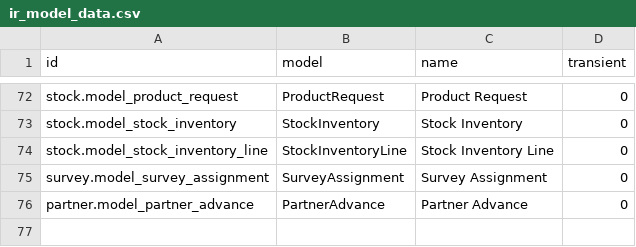
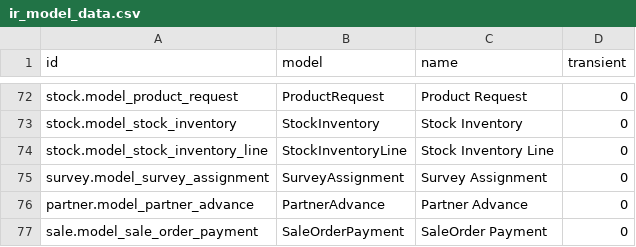
Before and after one commit to NguyenVanBay101097/BAY-Dental, a CSV file: TMTDentalAPI/SampleData/ir_model_data.csv, drawn as a sheet; only a part is shown, gaps mark what is left out.

```diff
--- a/TMTDentalAPI/SampleData/ir_model_data.csv
+++ b/TMTDentalAPI/SampleData/ir_model_data.csv
@@ -76 +76,2 @@ survey.model_survey_assignment,SurveyAssignment,Survey Assignment,0
 partner.model_partner_advance,PartnerAdvance,Partner Advance,0
+sale.model_sale_order_payment,SaleOrderPayment,SaleOrder Payment,0
```
Also changed, not shown: 24 other files.
